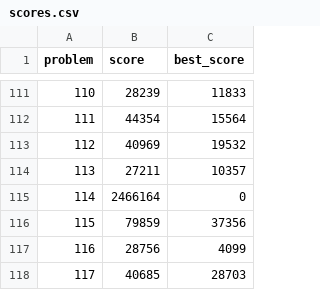
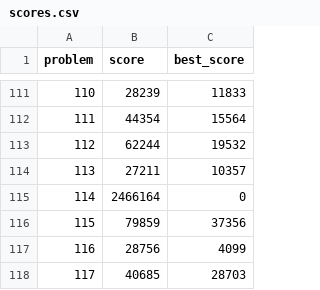
Before and after one commit to closedandrestricted/icfpc2021, a CSV file: submitter/scores.csv, drawn as a sheet; only a part is shown, gaps mark what is left out.

```diff
--- a/submitter/scores.csv
+++ b/submitter/scores.csv
@@ -112,3 +112,3 @@ problem,score,best_score
 111,44354,15564
-112,40969,19532
+112,62244,19532
 113,27211,10357
```
Also changed, not shown: 1 other file.
